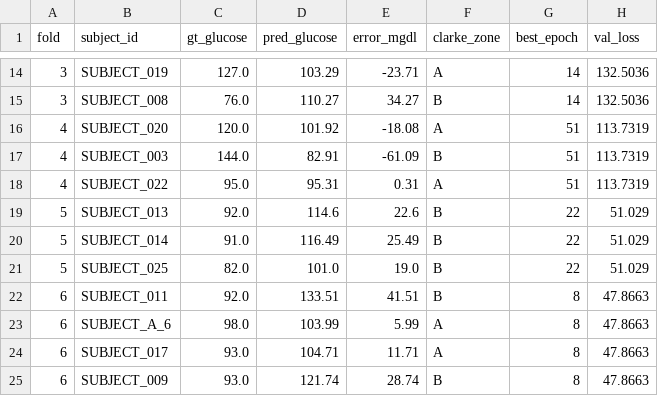
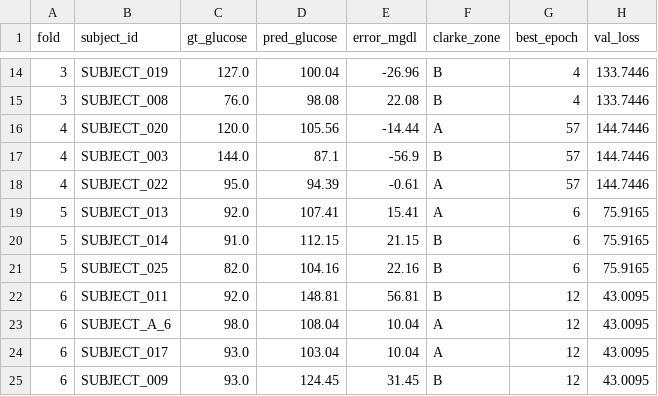
Before and after one commit to haykaledmodo/WearableHealthVest, a CSV file: results.csv, drawn as a sheet; only a part is shown, gaps mark what is left out; the diff covers the shown part only.

```diff
--- a/results.csv
+++ b/results.csv
@@ -14,12 +14,12 @@ fold,subject_id,gt_glucose,pred_glucose,error_mgdl,clarke_zone,best_epoch,val_lo
-3,SUBJECT_019,127.0,103.29,-23.71,A,14,132.5036
-3,SUBJECT_008,76.0,110.27,34.27,B,14,132.5036
-4,SUBJECT_020,120.0,101.92,-18.08,A,51,113.7319
-4,SUBJECT_003,144.0,82.91,-61.09,B,51,113.7319
-4,SUBJECT_022,95.0,95.31,0.31,A,51,113.7319
-5,SUBJECT_013,92.0,114.6,22.6,B,22,51.029
-5,SUBJECT_014,91.0,116.49,25.49,B,22,51.029
-5,SUBJECT_025,82.0,101.0,19.0,B,22,51.029
-6,SUBJECT_011,92.0,133.51,41.51,B,8,47.8663
-6,SUBJECT_A_6,98.0,103.99,5.99,A,8,47.8663
-6,SUBJECT_017,93.0,104.71,11.71,A,8,47.8663
-6,SUBJECT_009,93.0,121.74,28.74,B,8,47.8663
+3,SUBJECT_019,127.0,100.04,-26.96,B,4,133.7446
+3,SUBJECT_008,76.0,98.08,22.08,B,4,133.7446
+4,SUBJECT_020,120.0,105.56,-14.44,A,57,144.7446
+4,SUBJECT_003,144.0,87.1,-56.9,B,57,144.7446
+4,SUBJECT_022,95.0,94.39,-0.61,A,57,144.7446
+5,SUBJECT_013,92.0,107.41,15.41,A,6,75.9165
+5,SUBJECT_014,91.0,112.15,21.15,B,6,75.9165
+5,SUBJECT_025,82.0,104.16,22.16,B,6,75.9165
+6,SUBJECT_011,92.0,148.81,56.81,B,12,43.0095
+6,SUBJECT_A_6,98.0,108.04,10.04,A,12,43.0095
+6,SUBJECT_017,93.0,103.04,10.04,A,12,43.0095
+6,SUBJECT_009,93.0,124.45,31.45,B,12,43.0095
```
Also changed, not shown: 67 edited cells elsewhere in this file, 5 other files.
